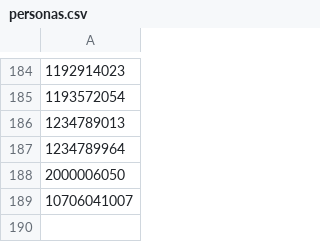
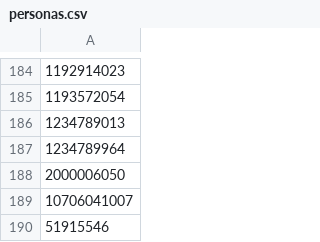
Before and after one commit to jhonhader2/Ruleta, a CSV file: data/personas.csv, drawn as a sheet; only a part is shown, gaps mark what is left out.

```diff
--- a/data/personas.csv
+++ b/data/personas.csv
@@ -189 +189,2 @@
 10706041007
+51915546
```
Also changed, not shown: 6 other files.
